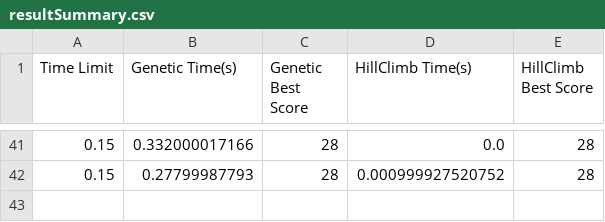
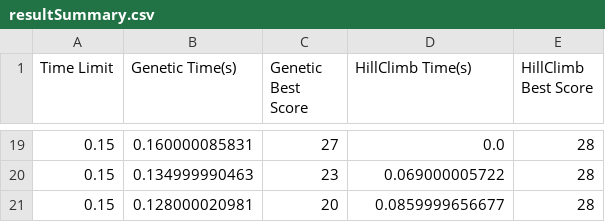
Before and after one commit to anachronism/CS534Group11, a CSV file: Project_1/resultSummary.csv, drawn as a sheet; only a part is shown, gaps mark what is left out; addresses are those after the commit; the diff covers the shown part only; the diff names each change by its address in the sheet, - before the commit and + after, or states it on an @@ line.

```diff
--- a/Project_1/resultSummary.csv
+++ b/Project_1/resultSummary.csv
-B19 (Genetic Time(s)): 0.332000017166
+B19 (Genetic Time(s)): 0.160000085831
-C19 (Genetic Best Score): 28
+C19 (Genetic Best Score): 27
-B20 (Genetic Time(s)): 0.27799987793
+B20 (Genetic Time(s)): 0.134999990463
-C20 (Genetic Best Score): 28
+C20 (Genetic Best Score): 23
-D20 (HillClimb Time(s)): 0.000999927520752
+D20 (HillClimb Time(s)): 0.069000005722
+row 21: 0.15 | 0.128000020981 | 20 | 0.0859999656677 | 28
```
Also changed, not shown: 5 added rows, 27 removed rows and 28 edited cells elsewhere in this file, 4 other files.
